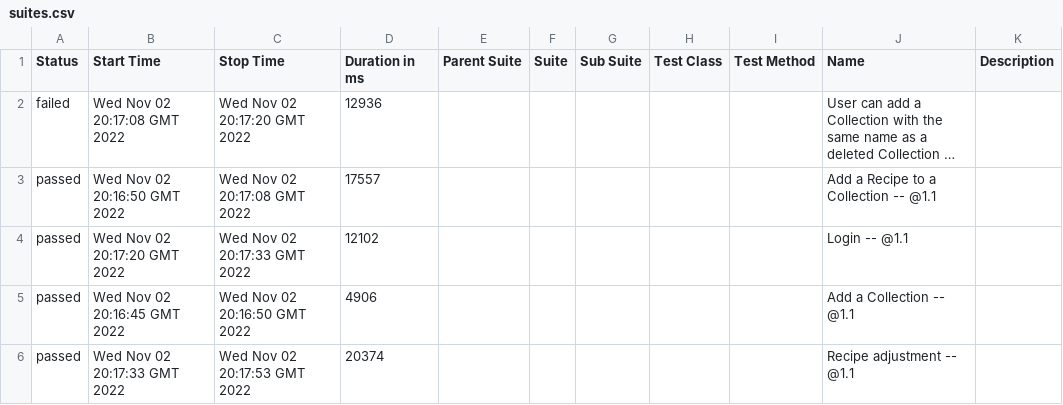
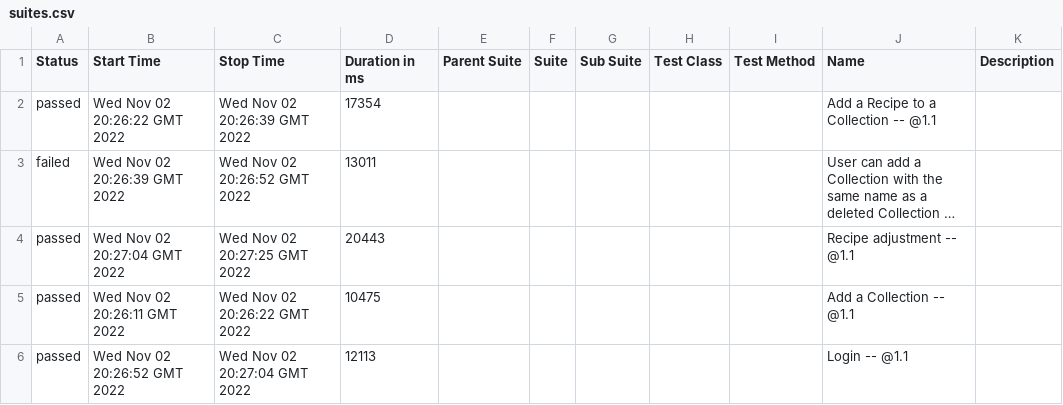
Before and after one commit to timjden/cinc_assignment, a CSV file: 36/data/suites.csv, drawn as a sheet; long unchanged cells end in …; removed rows and columns are numbered as before the commit, all else as after; the diff names each change by its address in the sheet, - before the commit and + after, or states it on an @@ line.

```diff
--- a/36/data/suites.csv
+++ b/36/data/suites.csv
+row 2: passed | Wed Nov 02 20:26:22 GMT 2022 | Wed Nov 02 20:26:39 GMT 2022 | 17354 |  |  |  |  |  | Add a Recipe to a Collection -- @1.1
-B3 (Start Time): Wed Nov 02 20:17:08 GMT 2022
+B3 (Start Time): Wed Nov 02 20:26:39 GMT 2022
-C3 (Stop Time): Wed Nov 02 20:17:20 GMT 2022
+C3 (Stop Time): Wed Nov 02 20:26:52 GMT 2022
-D3 (Duration in ms): 12936
+D3 (Duration in ms): 13011
+row 4: passed | Wed Nov 02 20:27:04 GMT 2022 | Wed Nov 02 20:27:25 GMT 2022 | 20443 |  |  |  |  |  | Recipe adjustment -- @1.1
-B5 (Start Time): Wed Nov 02 20:16:50 GMT 2022
+B5 (Start Time): Wed Nov 02 20:26:11 GMT 2022
-C5 (Stop Time): Wed Nov 02 20:17:08 GMT 2022
+C5 (Stop Time): Wed Nov 02 20:26:22 GMT 2022
-D5 (Duration in ms): 17557
+D5 (Duration in ms): 10475
-J5 (Name): Add a Recipe to a Collection -- @1.1
+J5 (Name): Add a Collection -- @1.1
-B6 (Start Time): Wed Nov 02 20:17:20 GMT 2022
+B6 (Start Time): Wed Nov 02 20:26:52 GMT 2022
-C6 (Stop Time): Wed Nov 02 20:17:33 GMT 2022
+C6 (Stop Time): Wed Nov 02 20:27:04 GMT 2022
-D6 (Duration in ms): 12102
+D6 (Duration in ms): 12113
-row 5: passed | Wed Nov 02 20:16:45 GMT 2022 | Wed Nov 02 20:16:50 GMT 2022 | 4906 |  |  |  |  |  | Add a Collection -- @1.1
-row 6: passed | Wed Nov 02 20:17:33 GMT 2022 | Wed Nov 02 20:17:53 GMT 2022 | 20374 |  |  |  |  |  | Recipe adjustment -- @1.1
```
Also changed, not shown: 38 other files.
